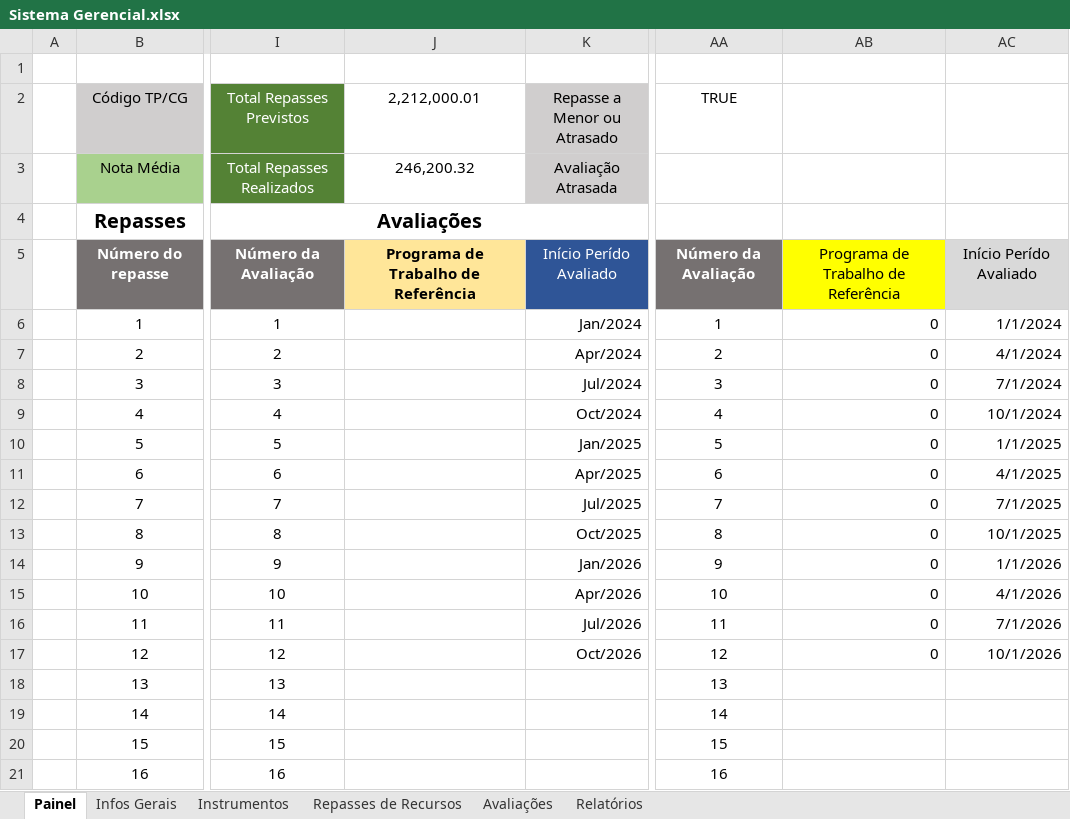
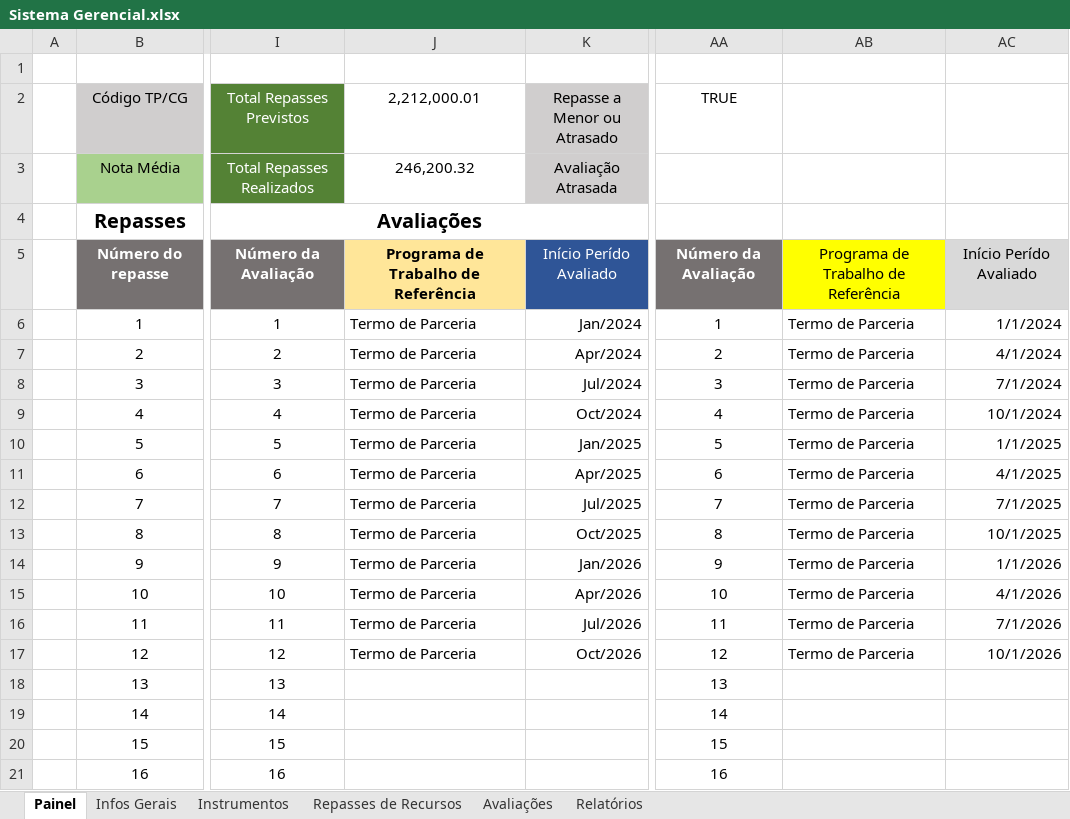
Before and after one commit to transparencia-mg/termos-parceria-contratos-gestao, an Excel workbook: upload/Sistema Gerencial.xlsx, sheet Painel, drawn as a sheet; only a part is shown, gaps mark what is left out; values as stored, in another font and other column widths than the file's, no borders; the diff names each change by its address in the sheet, - before the commit and + after, or states it on an @@ line.

```diff
--- a/upload/Sistema Gerencial.xlsx (sheet Painel)
+++ b/upload/Sistema Gerencial.xlsx (sheet Painel)
-J6:J17 (2,212,000.01): (empty)
+J6:J17 (2,212,000.01): Termo de Parceria
-AB6:AB17: 0
+AB6:AB17: Termo de Parceria
```
Also changed, not shown: sheet Relatórios, sheet Infos Gerais, sheet Avaliações.
